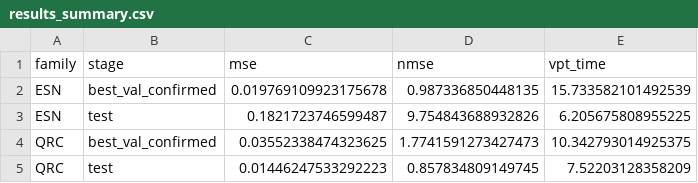
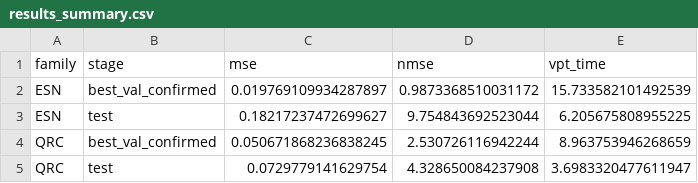
Before and after one commit to Wezo420/QML-for-Plasma-Disruption-Prediction-and-Adaptive-Control, a CSV file: QRC-Eval3/results_summary.csv, drawn as a sheet.

```diff
--- a/QRC-Eval3/results_summary.csv
+++ b/QRC-Eval3/results_summary.csv
@@ -1,5 +1,5 @@
 family,stage,mse,nmse,vpt_time
-ESN,best_val_confirmed,0.019769109923175678,0.987336850448135,15.733582101492539
-ESN,test,0.1821723746599487,9.754843688932826,6.205675808955225
-QRC,best_val_confirmed,0.03552338474323625,1.7741591273427473,10.342793014925375
-QRC,test,0.01446247533292223,0.857834809149745,7.52203128358209
+ESN,best_val_confirmed,0.019769109934287897,0.9873368510031172,15.733582101492539
+ESN,test,0.18217237472699627,9.754843692523044,6.205675808955225
+QRC,best_val_confirmed,0.050671868236838245,2.530726116942244,8.963753946268659
+QRC,test,0.0729779141629754,4.328650084237908,3.6983320477611947
```
Also changed, not shown: QRC-Eval3/results_esn_sweep.csv, QRC-Eval3/results_qrc_sweep.csv, 16 other files.
